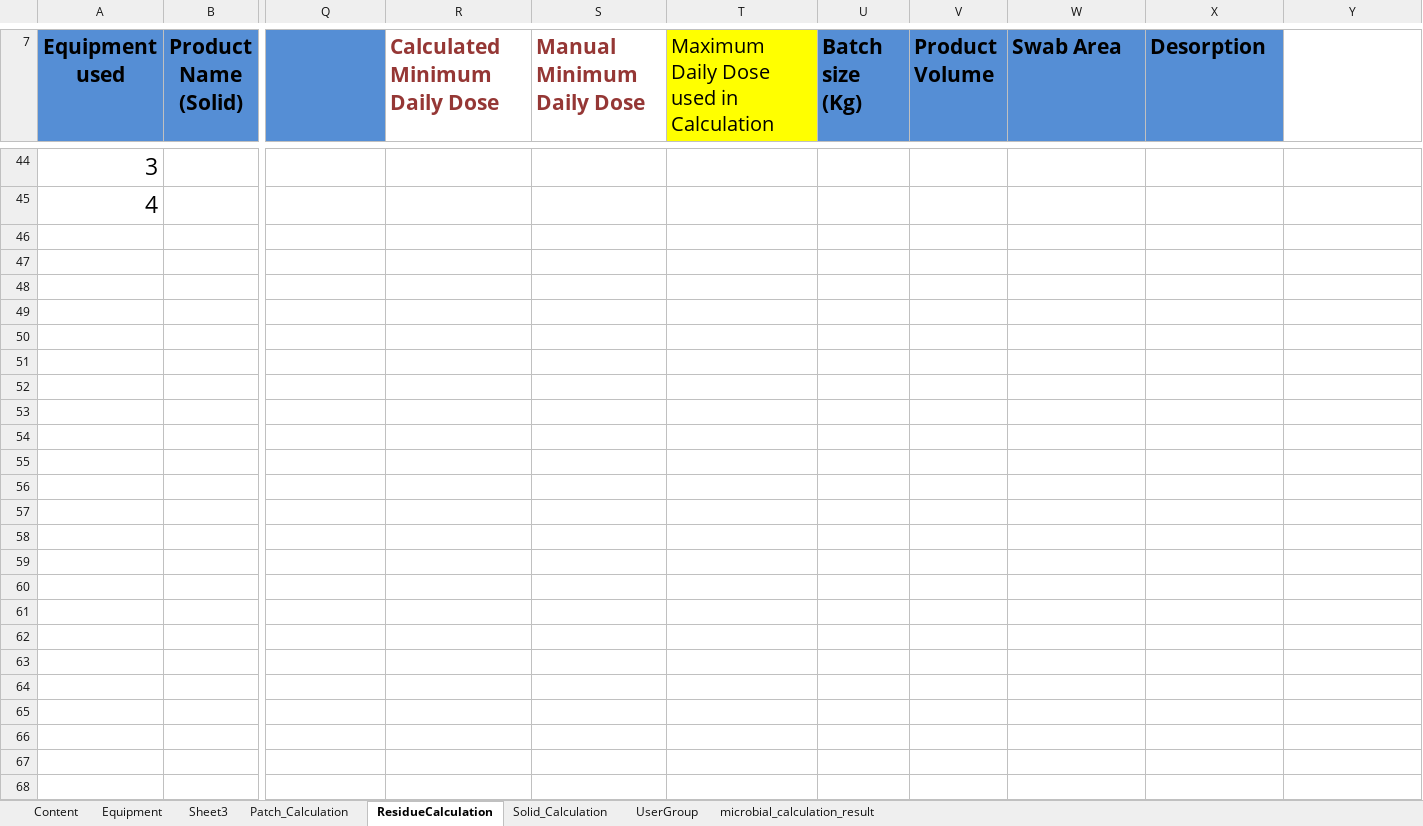
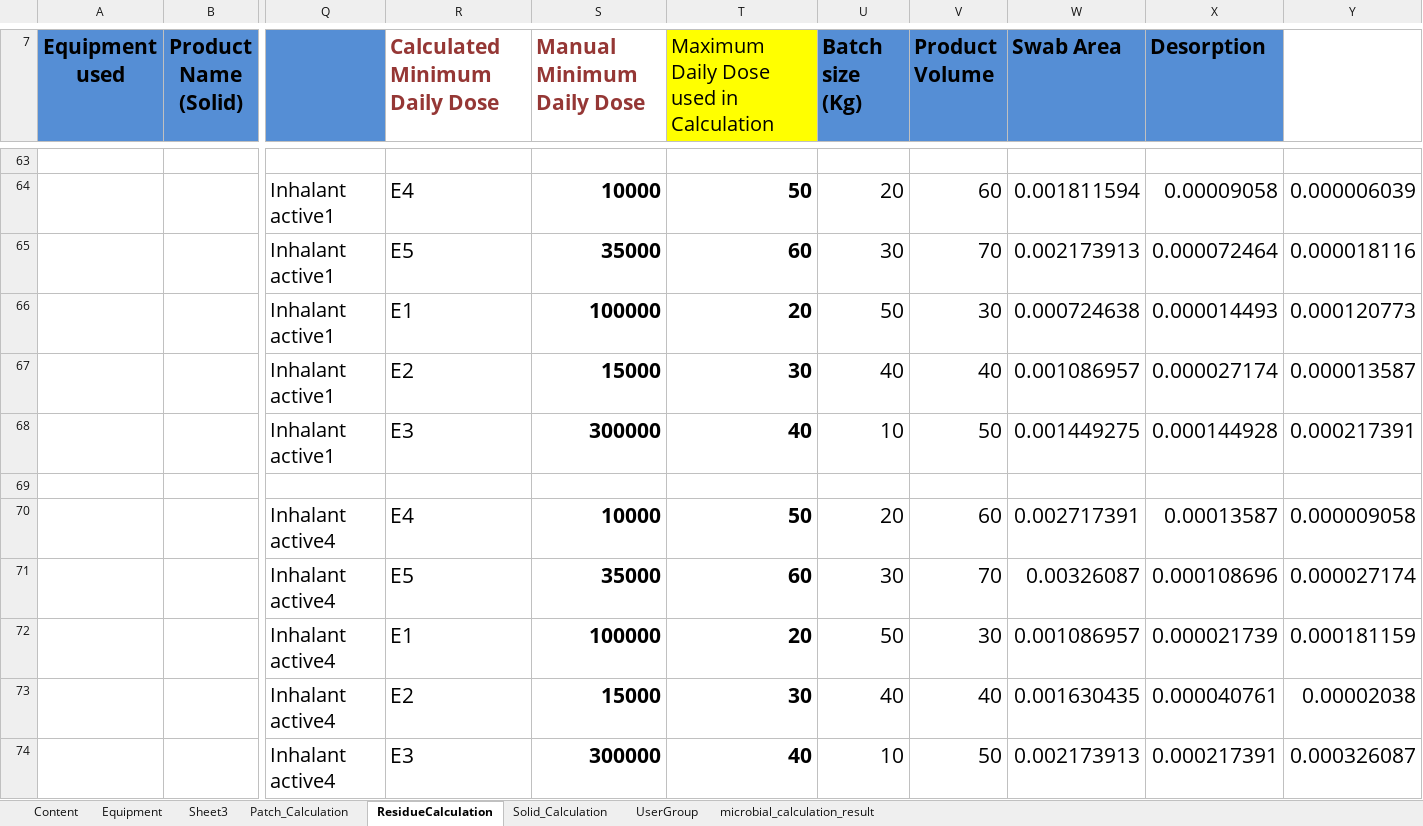
Before and after one commit to thiyagu13/CV-Docs, an Excel workbook: eResidue_CV_eDocs/bin/Test Data/eResidue_eDocs_TestCase_result.xlsx, sheet ResidueCalculation, drawn as a sheet; only a part is shown, gaps mark what is left out; values as stored, in another font and other column widths than the file's, no borders; addresses are those after the commit; rows hold the shown columns only; the diff covers the shown part only; the diff names each change by its address in the sheet, - before the commit and + after, or states it on an @@ line.

Commit message:
residue cal update

```diff
--- a/eResidue_CV_eDocs/bin/Test Data/eResidue_eDocs_TestCase_result.xlsx (sheet ResidueCalculation)
+++ b/eResidue_CV_eDocs/bin/Test Data/eResidue_eDocs_TestCase_result.xlsx (sheet ResidueCalculation)
-A63 (Equipment used): 3
+A63 (Equipment used): (empty)
+row 64:  |  | Inhalant active1 | E4 | 10000 | 50 | 20 | 60 | 0.001811594 | 0.00009058 | 0.000006039
+row 65:  |  | Inhalant active1 | E5 | 35000 | 60 | 30 | 70 | 0.002173913 | 0.000072464 | 0.000018116
+row 66:  |  | Inhalant active1 | E1 | 100000 | 20 | 50 | 30 | 0.000724638 | 0.000014493 | 0.000120773
+row 67:  |  | Inhalant active1 | E2 | 15000 | 30 | 40 | 40 | 0.001086957 | 0.000027174 | 0.000013587
+row 68:  |  | Inhalant active1 | E3 | 300000 | 40 | 10 | 50 | 0.001449275 | 0.000144928 | 0.000217391
-A69 (Equipment used): 4
+A69 (Equipment used): (empty)
+row 70:  |  | Inhalant active4 | E4 | 10000 | 50 | 20 | 60 | 0.002717391 | 0.00013587 | 0.000009058
+row 71:  |  | Inhalant active4 | E5 | 35000 | 60 | 30 | 70 | 0.00326087 | 0.000108696 | 0.000027174
+row 72:  |  | Inhalant active4 | E1 | 100000 | 20 | 50 | 30 | 0.001086957 | 0.000021739 | 0.000181159
+row 73:  |  | Inhalant active4 | E2 | 15000 | 30 | 40 | 40 | 0.001630435 | 0.000040761 | 0.00002038
+row 74:  |  | Inhalant active4 | E3 | 300000 | 40 | 10 | 50 | 0.002173913 | 0.000217391 | 0.000326087
```
Also changed, not shown: 21 added rows and 2 removed rows elsewhere in this sheet, charts or pictures, eResidue_CV_eDocs/bin/Test Data/eResidue_eDocs_TestCase.xlsx, eResidue_CV_eDocs/src/Test Data/eResidue_eDocs_TestCase.xlsx, 31 other files.
